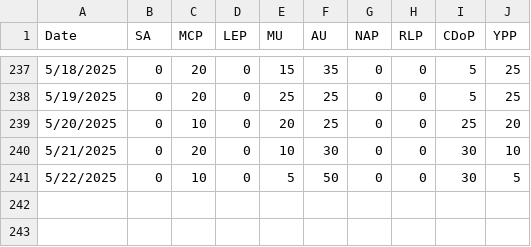
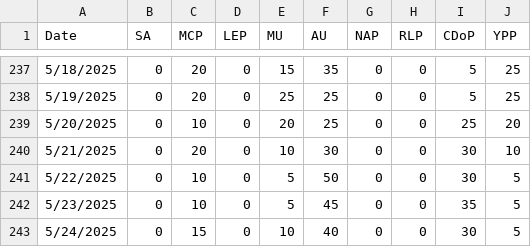
Before and after one commit to NightlyTwo58/Docs-to-CSV-Converter-Transform, a CSV file: docs/output.csv, drawn as a sheet; only a part is shown, gaps mark what is left out; the diff names each change by its address in the sheet, - before the commit and + after, or states it on an @@ line.

Commit message:
Update 5/24/2025

```diff
--- a/docs/output.csv
+++ b/docs/output.csv
+row 242: 5/23/2025 | 0 | 10 | 0 | 5 | 45 | 0 | 0 | 35 | 5
+row 243: 5/24/2025 | 0 | 15 | 0 | 10 | 40 | 0 | 0 | 30 | 5
```
